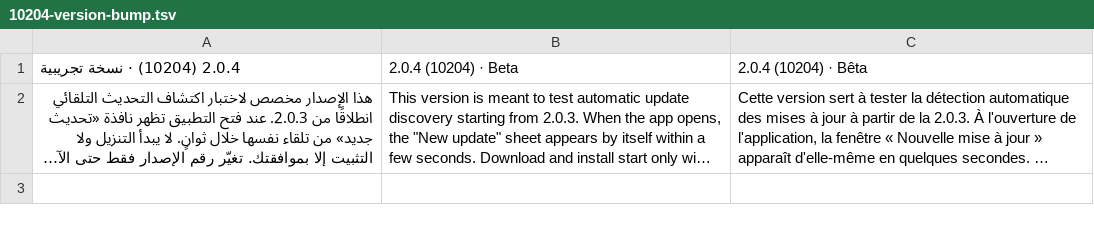
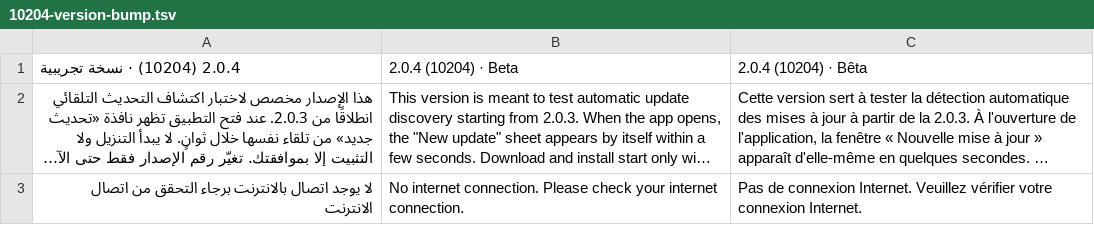
Before and after one commit to alsaer-app/alsaer, a TSV file: docs/i18n/chunks/10204-version-bump.tsv, drawn as a sheet; long unchanged cells end in …; the diff names each change by its address in the sheet, - before the commit and + after, or states it on an @@ line.

Commit message:
2.0.4: offline message for manual update check and download; test

```diff
--- a/docs/i18n/chunks/10204-version-bump.tsv
+++ b/docs/i18n/chunks/10204-version-bump.tsv
+row 3: لا يوجد اتصال بالانترنت برجاء التحقق من اتصال الانترنت | No internet connection. Please check your internet connection. | Pas de connexion Internet. Veuillez vérifier votre connexion Internet.
```
Also changed, not shown: 10 other files.
